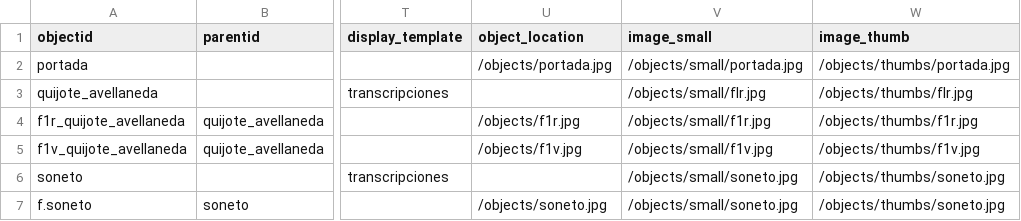
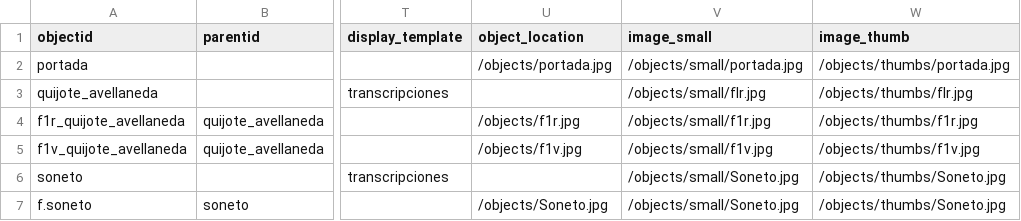
Before and after one commit to gabrielcalarco/ejemplo-colecciones, a CSV file: _data/metadatos-coleccion.csv, drawn as a sheet; only a part is shown, gaps mark what is left out; the diff names each change by its address in the sheet, - before the commit and + after, or states it on an @@ line.

Commit message:
cambios metadatos

```diff
--- a/_data/metadatos-coleccion.csv
+++ b/_data/metadatos-coleccion.csv
-V6:V7 (image_small): /objects/small/soneto.jpg
+V6:V7 (image_small): /objects/small/Soneto.jpg
-W6:W7 (image_thumb): /objects/thumbs/soneto.jpg
+W6:W7 (image_thumb): /objects/thumbs/Soneto.jpg
-U7 (object_location): /objects/soneto.jpg
+U7 (object_location): /objects/Soneto.jpg
```
